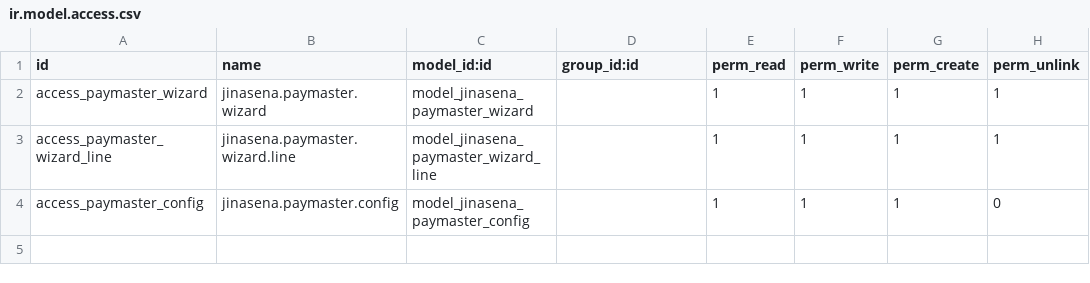
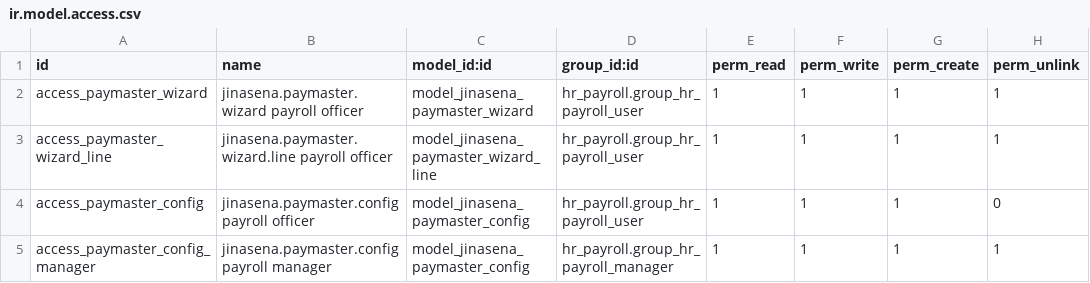
Before and after one commit to sanjayaWjinasena/bank-data, a CSV file: security/ir.model.access.csv, drawn as a sheet.

```diff
--- a/security/ir.model.access.csv
+++ b/security/ir.model.access.csv
@@ -1,4 +1,5 @@
 id,name,model_id:id,group_id:id,perm_read,perm_write,perm_create,perm_unlink
-access_paymaster_wizard,jinasena.paymaster.wizard,model_jinasena_paymaster_wizard,,1,1,1,1
-access_paymaster_wizard_line,jinasena.paymaster.wizard.line,model_jinasena_paymaster_wizard_line,,1,1,1,1
-access_paymaster_config,jinasena.paymaster.config,model_jinasena_paymaster_config,,1,1,1,0
+access_paymaster_wizard,jinasena.paymaster.wizard payroll officer,model_jinasena_paymaster_wizard,hr_payroll.group_hr_payroll_user,1,1,1,1
+access_paymaster_wizard_line,jinasena.paymaster.wizard.line payroll officer,model_jinasena_paymaster_wizard_line,hr_payroll.group_hr_payroll_user,1,1,1,1
+access_paymaster_config,jinasena.paymaster.config payroll officer,model_jinasena_paymaster_config,hr_payroll.group_hr_payroll_user,1,1,1,0
+access_paymaster_config_manager,jinasena.paymaster.config payroll manager,model_jinasena_paymaster_config,hr_payroll.group_hr_payroll_manager,1,1,1,1
```
Also changed, not shown: 5 other files.
